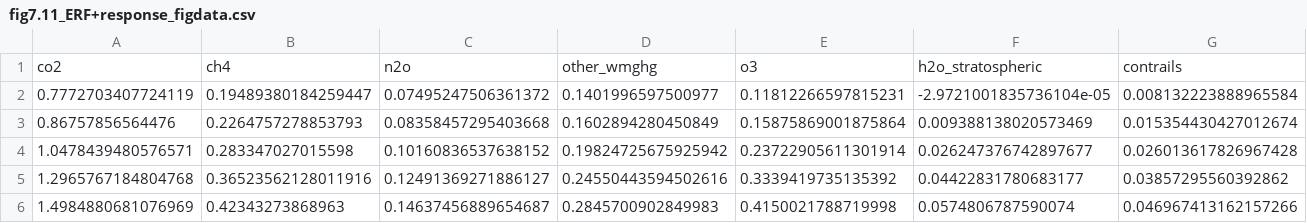
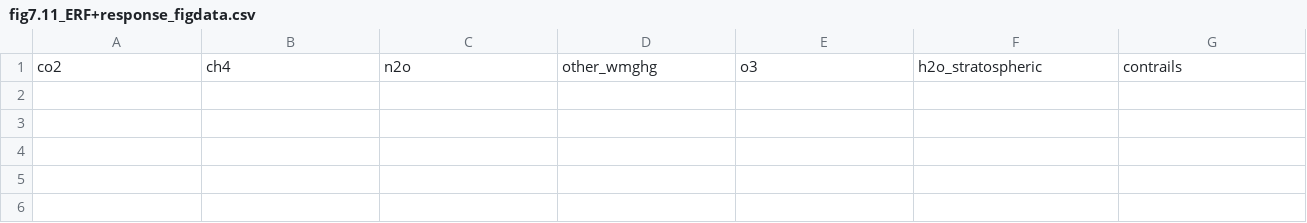
Before and after one commit to chrisroadmap/ar6, a CSV file: data_output/fig7.11_ERF+response_figdata.csv, drawn as a sheet; only a part is shown; removed rows and columns are numbered as before the commit, all else as after; rows hold the shown columns only; the diff names each change by its address in the sheet, - before the commit and + after, or states it on an @@ line.

```diff
--- a/data_output/fig7.11_ERF+response_figdata.csv
+++ b/data_output/fig7.11_ERF+response_figdata.csv
-row 2: 0.7772703407724119 | 0.19489380184259447 | 0.07495247506361372 | 0.1401996597500977 | 0.11812266597815231 | -2.9721001835736104e-05 | 0.008132223888965584
-row 3: 0.86757856564476 | 0.2264757278853793 | 0.08358457295403668 | 0.1602894280450849 | 0.15875869001875864 | 0.009388138020573469 | 0.015354430427012674
-row 4: 1.0478439480576571 | 0.283347027015598 | 0.10160836537638152 | 0.19824725675925942 | 0.23722905611301914 | 0.026247376742897677 | 0.026013617826967428
-row 5: 1.2965767184804768 | 0.36523562128011916 | 0.12491369271886127 | 0.24550443594502616 | 0.3339419735135392 | 0.04422831780683177 | 0.03857295560392862
-row 6: 1.4984880681076969 | 0.42343273868963 | 0.14637456889654687 | 0.2845700902849983 | 0.4150021788719998 | 0.0574806787590074 | 0.046967413162157266
+row 2: (empty)
+row 3: (empty)
+row 4: (empty)
+row 5: (empty)
+row 6: (empty)
```
Also changed, not shown: data_output/fig7.11_ERFonly_figdata.csv, 10 other files.
